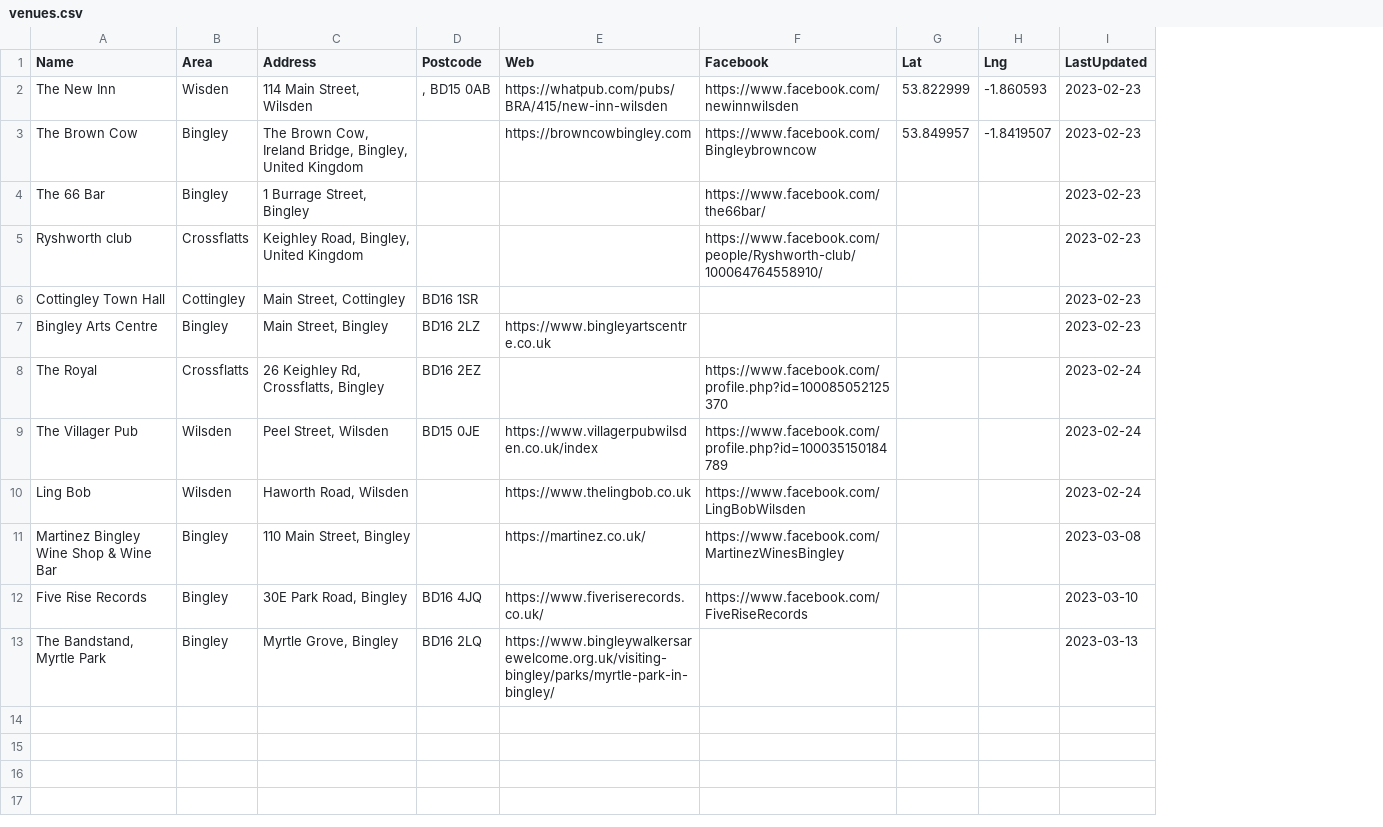
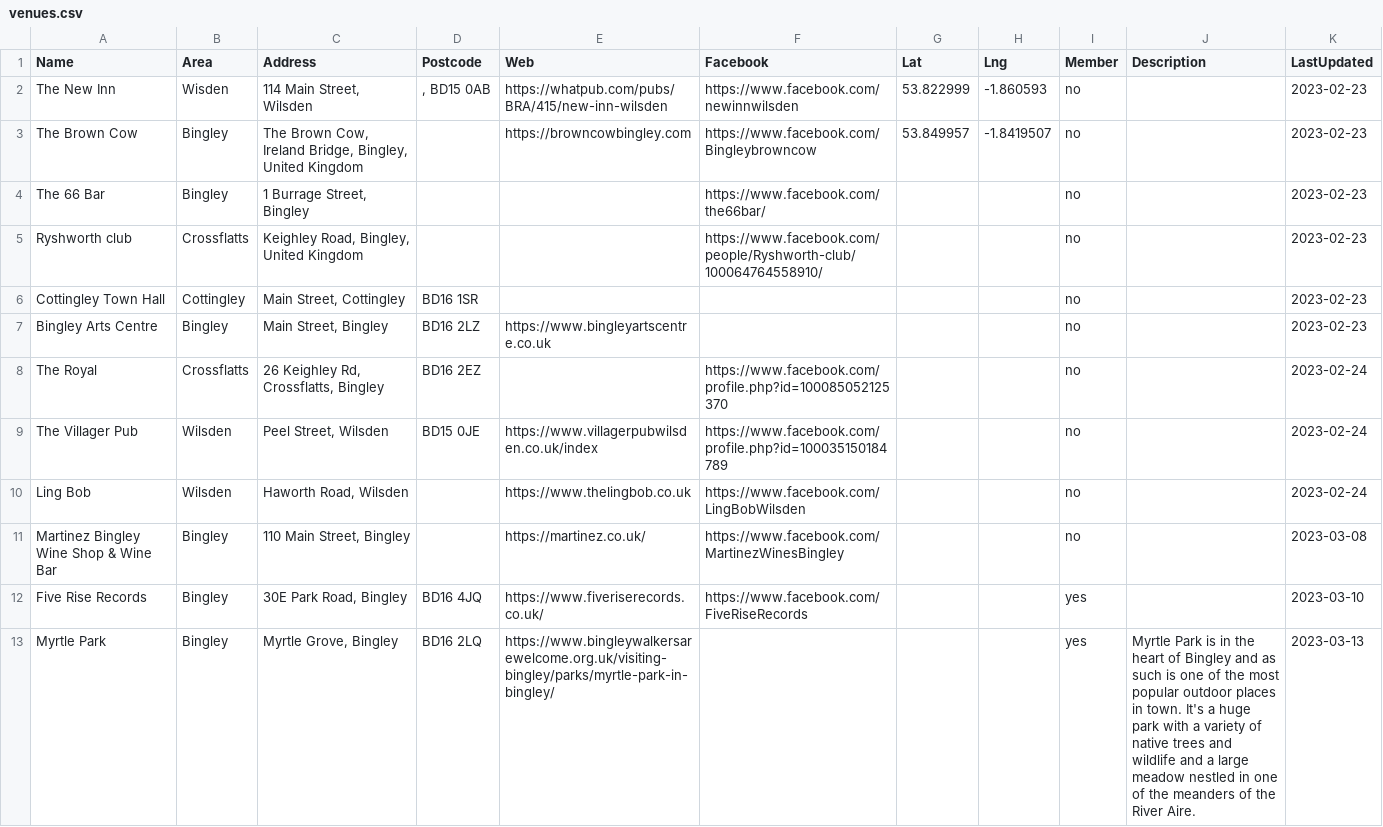
Before and after one commit to caprenter/bingley-music-town, a CSV file: _data/venues.csv, drawn as a sheet; the diff names each change by its address in the sheet, - before the commit and + after, or states it on an @@ line.

Commit message:
Starts to add venue pages

```diff
--- a/_data/venues.csv
+++ b/_data/venues.csv
+column I (Member), rows 2-13: no | no | no | no | no | no | no | no | no | no | yes | yes
+column J (Description), row 13: Myrtle Park is in the heart of Bingley and as such is one of the most popular outdoor places in town. It's a huge park with a variety of native trees and wildlife and a large meadow nestled in one of the meanders of the River Aire.
-A13 (Name): The Bandstand, Myrtle Park
+A13 (Name): Myrtle Park
```
Also changed, not shown: _data/events.csv, 14 other files.
